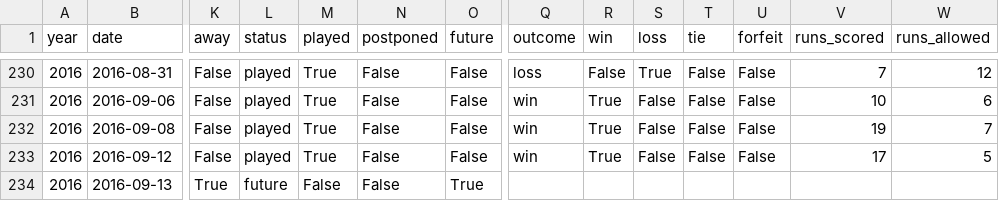
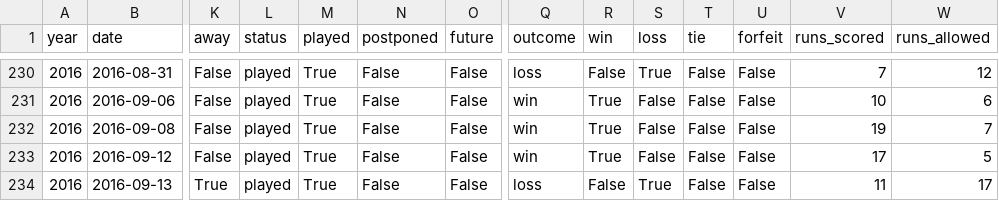
Before and after one commit to standarderrors/standarderrors.github.io, a TSV file: data/games.tsv, drawn as a sheet; only a part is shown, gaps mark what is left out; the diff names each change by its address in the sheet, - before the commit and + after, or states it on an @@ line.

Commit message:
Updated with results of latest game.

```diff
--- a/data/games.tsv
+++ b/data/games.tsv
-L234 (status): future
+L234 (status): played
-M234 (played): False
+M234 (played): True
-O234 (future): True
+O234 (future): False
-Q234 (outcome): (empty)
+Q234 (outcome): loss
-R234 (win): (empty)
+R234 (win): False
-S234 (loss): (empty)
+S234 (loss): True
-T234 (tie): (empty)
+T234 (tie): False
-U234 (forfeit): (empty)
+U234 (forfeit): False
-V234 (runs_scored): (empty)
+V234 (runs_scored): 11
-W234 (runs_allowed): (empty)
+W234 (runs_allowed): 17
```
Also changed, not shown: data/games_input.tsv.
